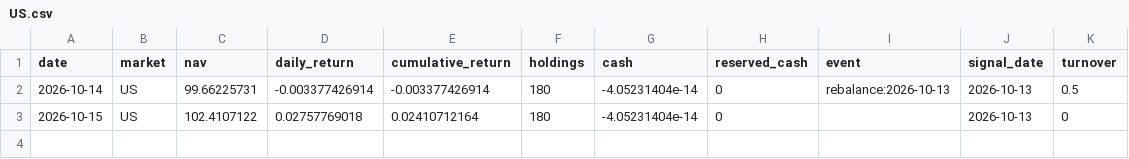
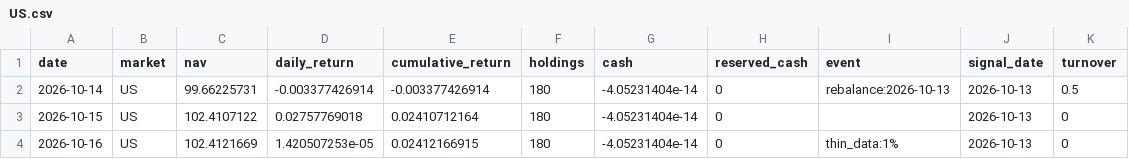
Before and after one commit to hdcapital/fcf-factor, a CSV file: data/performance/US.csv, drawn as a sheet; the diff names each change by its address in the sheet, - before the commit and + after, or states it on an @@ line.

```diff
--- a/data/performance/US.csv
+++ b/data/performance/US.csv
+row 4: 2026-10-16 | US | 102.4121669 | 1.420507253e-05 | 0.02412166915 | 180 | -4.05231404e-14 | 0 | thin_data:1% | 2026-10-13 | 0
```
Also changed, not shown: data/prices/AU/2026-10.csv, data/prices/CA/2026-10.csv, 18 other files.
